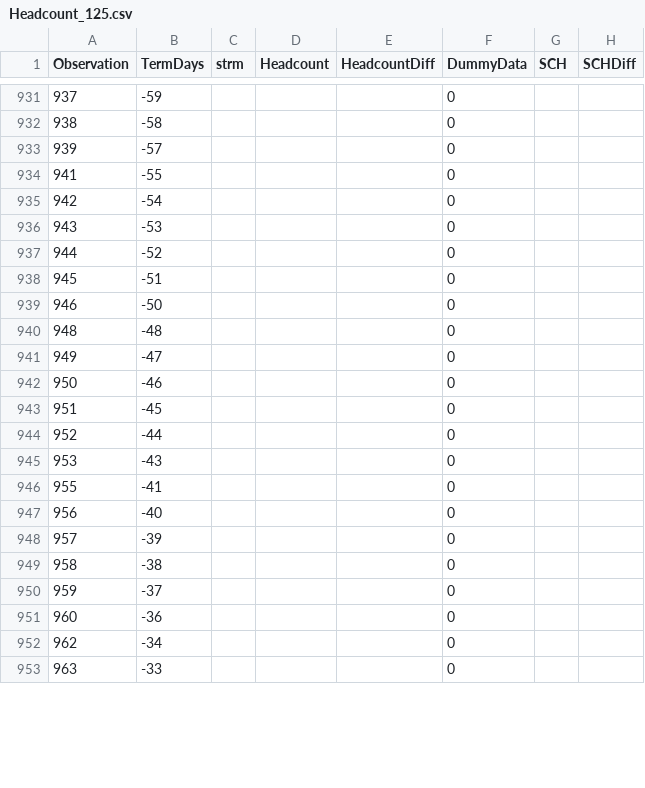
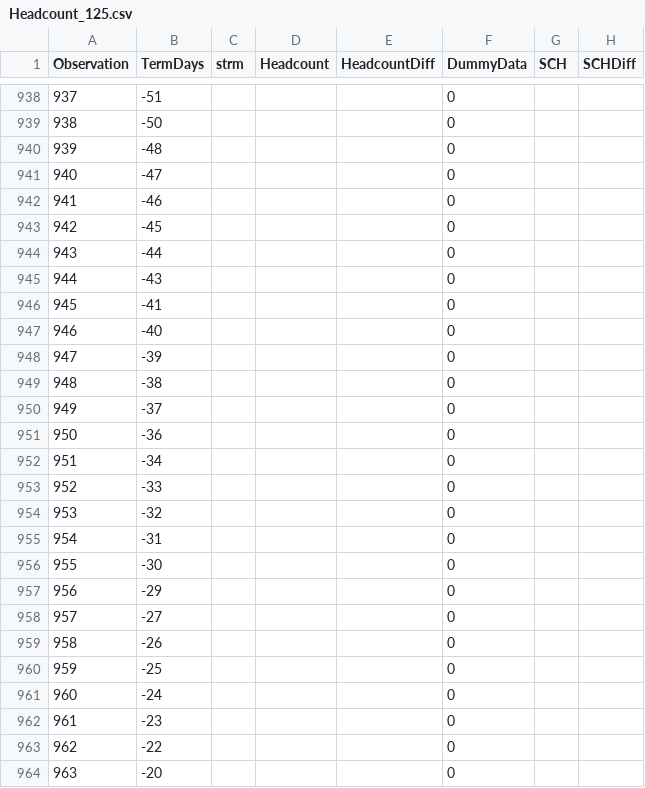
Before and after one commit to jetshaggy85/UNT, a CSV file: Headcount_125.csv, drawn as a sheet; only a part is shown, gaps mark what is left out; the diff covers the shown part only.

```diff
--- a/Headcount_125.csv
+++ b/Headcount_125.csv
@@ -931,23 +938,27 @@ Observation,TermDays,strm,Headcount,HeadcountDiff,DummyData,SCH,SCHDiff
-937,-59,,,,0,,
-938,-58,,,,0,,
-939,-57,,,,0,,
-941,-55,,,,0,,
-942,-54,,,,0,,
-943,-53,,,,0,,
-944,-52,,,,0,,
-945,-51,,,,0,,
-946,-50,,,,0,,
-948,-48,,,,0,,
-949,-47,,,,0,,
-950,-46,,,,0,,
-951,-45,,,,0,,
-952,-44,,,,0,,
-953,-43,,,,0,,
-955,-41,,,,0,,
-956,-40,,,,0,,
-957,-39,,,,0,,
-958,-38,,,,0,,
-959,-37,,,,0,,
-960,-36,,,,0,,
-962,-34,,,,0,,
-963,-33,,,,0,,
+937,-51,,,,0,,
+938,-50,,,,0,,
+939,-48,,,,0,,
+940,-47,,,,0,,
+941,-46,,,,0,,
+942,-45,,,,0,,
+943,-44,,,,0,,
+944,-43,,,,0,,
+945,-41,,,,0,,
+946,-40,,,,0,,
+947,-39,,,,0,,
+948,-38,,,,0,,
+949,-37,,,,0,,
+950,-36,,,,0,,
+951,-34,,,,0,,
+952,-33,,,,0,,
+953,-32,,,,0,,
+954,-31,,,,0,,
+955,-30,,,,0,,
+956,-29,,,,0,,
+957,-27,,,,0,,
+958,-26,,,,0,,
+959,-25,,,,0,,
+960,-24,,,,0,,
+961,-23,,,,0,,
+962,-22,,,,0,,
+963,-20,,,,0,,
```
Also changed, not shown: 9 added rows, 13 removed rows and 68 edited cells elsewhere in this file.
